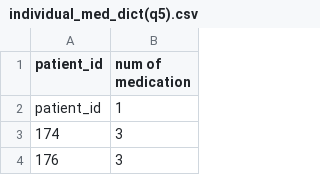
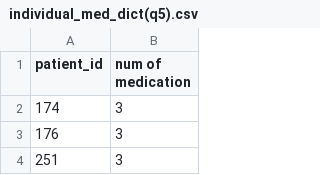
Before and after one commit to yoonchoi67/Iowa_Proj2, a CSV file: analysis_data2/individual_med_dict(q5).csv, drawn as a sheet; only a part is shown; the shorter side is filled out with more unchanged rows; the diff names each change by its address in the sheet, - before the commit and + after, or states it on an @@ line.

```diff
--- a/analysis_data2/individual_med_dict(q5).csv
+++ b/analysis_data2/individual_med_dict(q5).csv
-row 2: patient_id | 1
```
Also changed, not shown: analysis_data2/med_freq_dist(q2).csv, 2 other files.
